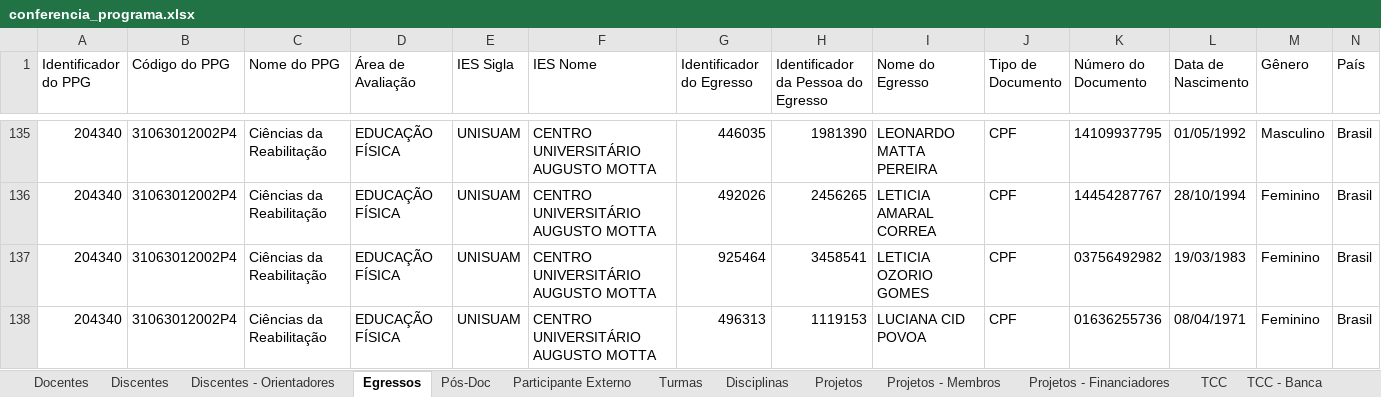
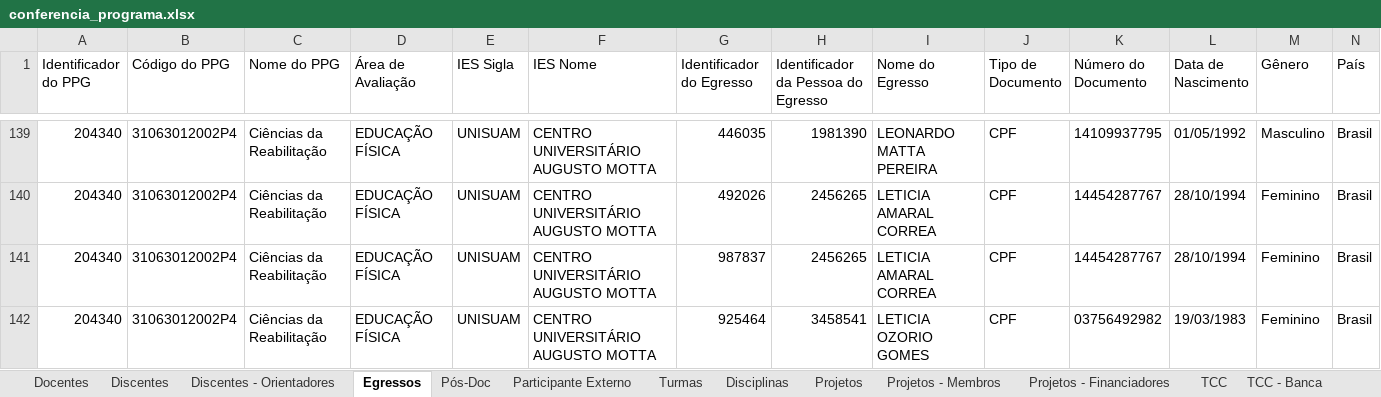
Before and after one commit to ppgcr-unisuam/observatoriocr, an Excel workbook: Sucupira/2019/conferencia_programa.xlsx, sheet Egressos, drawn as a sheet; only a part is shown, gaps mark what is left out; the shorter side is filled out with more unchanged rows; values as stored, in another font and other column widths than the file's, no borders; rows hold the shown columns only; the diff covers the shown part only; the diff names each change by its address in the sheet, - before the commit and + after, or states it on an @@ line.

```diff
--- a/Sucupira/2019/conferencia_programa.xlsx (sheet Egressos)
+++ b/Sucupira/2019/conferencia_programa.xlsx (sheet Egressos)
+row 141: 204340 | 31063012002P4 | Ciências da Reabilitação | EDUCAÇÃO FÍSICA | UNISUAM | CENTRO UNIVERSITÁRIO AUGUSTO MOTTA | 987837 | 2456265 | LETICIA AMARAL CORREA | CPF | 14454287767 | 28/10/1994 | Feminino | Brasil
```
Also changed, not shown: 7 added rows elsewhere in this sheet, sheet TCC - Financiadores, sheet Discentes - Orientadores, sheet Discentes, sheet Projetos - Membros, sheet Pós-Doc, sheet Projetos, 2 more sheets, PPG/Prêmios.xlsx, Sucupira/2021/conferencia_programa.xlsx, 27 other files.
